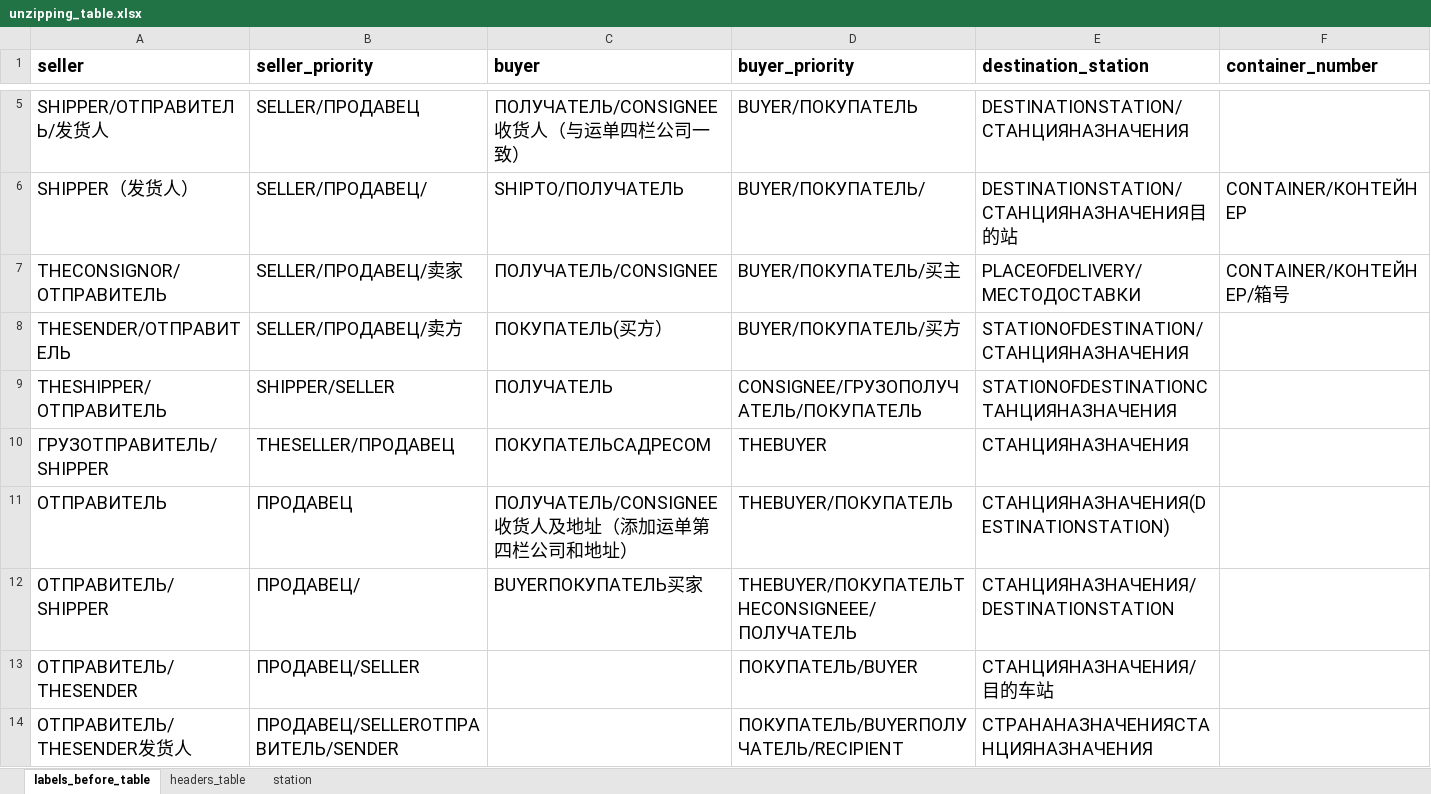
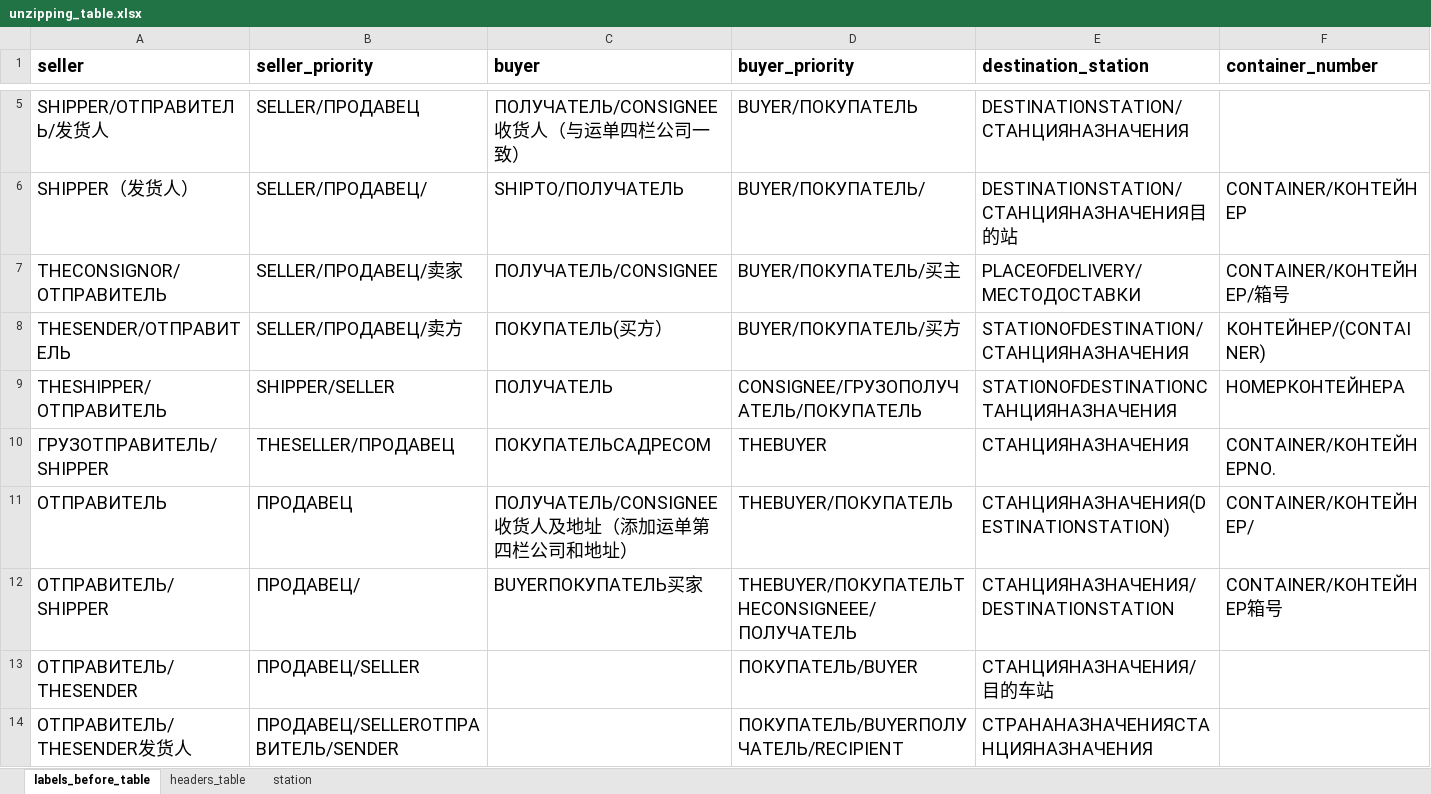
Before and after one commit to agladsoft/unzipping, an Excel workbook: unzipping_table.xlsx, sheet labels_before_table, drawn as a sheet; only a part is shown, gaps mark what is left out; values as stored, in another font and other column widths than the file's, no borders; the diff names each change by its address in the sheet, - before the commit and + after, or states it on an @@ line.

Commit message:
add: added taking the container number from the file and added folder handling

```diff
--- a/unzipping_table.xlsx (sheet labels_before_table)
+++ b/unzipping_table.xlsx (sheet labels_before_table)
-F8 (container_number): (empty)
+F8 (container_number): КОНТЕЙНЕР/(CONTAINER)
-F9 (container_number): (empty)
+F9 (container_number): НОМЕРКОНТЕЙНЕРА
-F10 (container_number): (empty)
+F10 (container_number): CONTAINER/КОНТЕЙНЕРNO.
-F11 (container_number): (empty)
+F11 (container_number): CONTAINER/КОНТЕЙНЕР/
-F12 (container_number): (empty)
+F12 (container_number): CONTAINER/КОНТЕЙНЕР箱号
```
Also changed, not shown: 1 other file.
